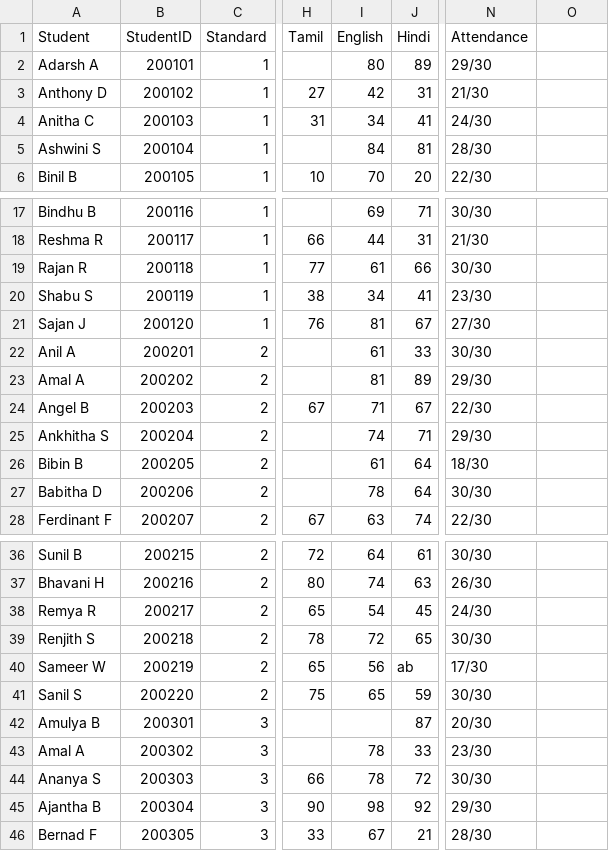
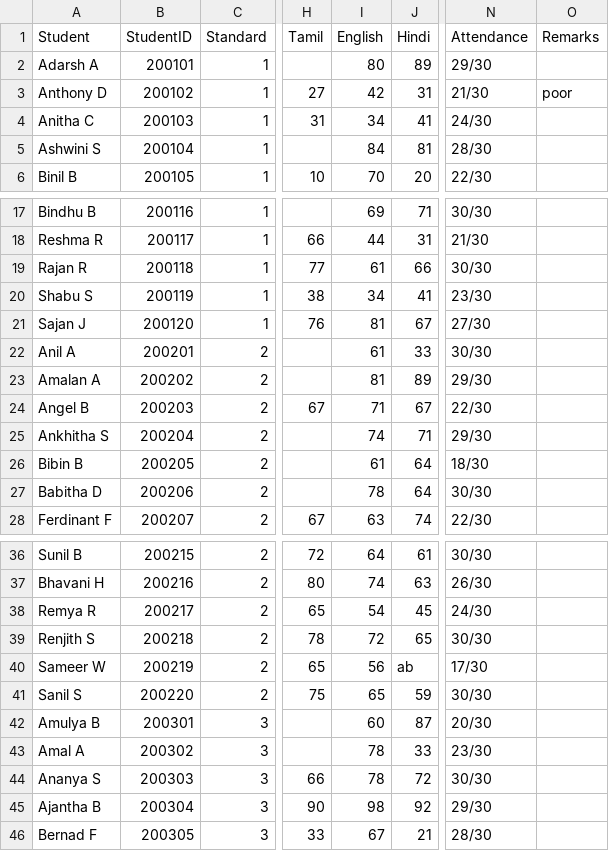
Before and after one commit to sahayarex/parentsSchool, a CSV file: marks.csv, drawn as a sheet; only a part is shown, gaps mark what is left out; the diff names each change by its address in the sheet, - before the commit and + after, or states it on an @@ line.

Commit message:
sheets

```diff
--- a/marks.csv
+++ b/marks.csv
-O1: (empty)
+O1: Remarks
-O3 (Remarks): (empty)
+O3 (Remarks): poor
-A23 (Student): Amal A
+A23 (Student): Amalan A
-I42 (English): (empty)
+I42 (English): 60
```
Also changed, not shown: school1.csv, 4 other files.
